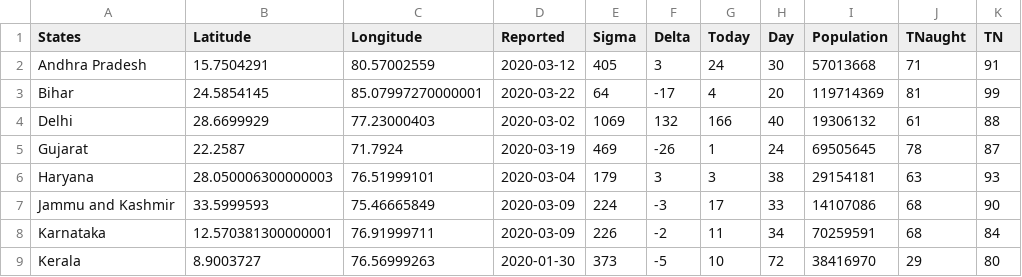
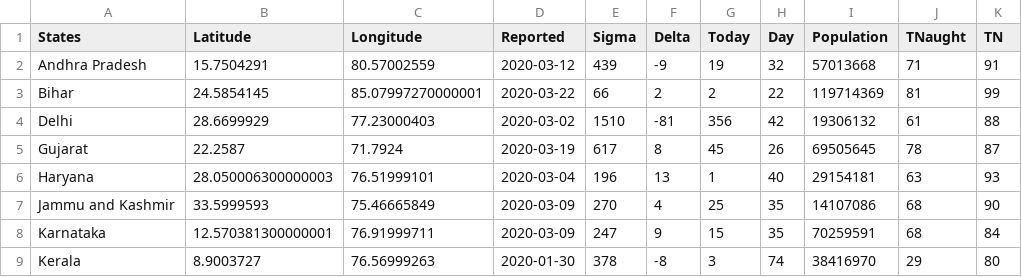
Before and after one commit to seirforindia/seirdistrictmodel, a CSV file: data/covid.csv, drawn as a sheet; only a part is shown; the diff covers the shown part only.

```diff
--- a/data/covid.csv
+++ b/data/covid.csv
@@ -1,9 +1,9 @@
 States,Latitude,Longitude,Reported,Sigma,Delta,Today,Day,Population,TNaught,TN
-Andhra Pradesh,15.7504291,80.57002559,2020-03-12,405,3,24,30,57013668,71,91
-Bihar,24.5854145,85.07997270000001,2020-03-22,64,-17,4,20,119714369,81,99
-Delhi,28.6699929,77.23000403,2020-03-02,1069,132,166,40,19306132,61,88
-Gujarat,22.2587,71.7924,2020-03-19,469,-26,1,24,69505645,78,87
-Haryana,28.050006300000003,76.51999101,2020-03-04,179,3,3,38,29154181,63,93
-Jammu and Kashmir,33.5999593,75.46665849,2020-03-09,224,-3,17,33,14107086,68,90
-Karnataka,12.570381300000001,76.91999711,2020-03-09,226,-2,11,34,70259591,68,84
-Kerala,8.9003727,76.56999263,2020-01-30,373,-5,10,72,38416970,29,80
+Andhra Pradesh,15.7504291,80.57002559,2020-03-12,439,-9,19,32,57013668,71,91
+Bihar,24.5854145,85.07997270000001,2020-03-22,66,2,2,22,119714369,81,99
+Delhi,28.6699929,77.23000403,2020-03-02,1510,-81,356,42,19306132,61,88
+Gujarat,22.2587,71.7924,2020-03-19,617,8,45,26,69505645,78,87
+Haryana,28.050006300000003,76.51999101,2020-03-04,196,13,1,40,29154181,63,93
+Jammu and Kashmir,33.5999593,75.46665849,2020-03-09,270,4,25,35,14107086,68,90
+Karnataka,12.570381300000001,76.91999711,2020-03-09,247,9,15,35,70259591,68,84
+Kerala,8.9003727,76.56999263,2020-01-30,378,-8,3,74,38416970,29,80
```
Also changed, not shown: 36 edited cells elsewhere in this file, 1 other file.
